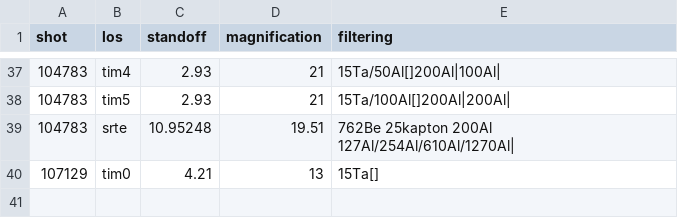
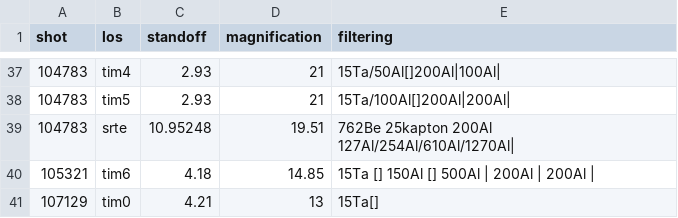
Before and after one commit to jkunimune/kodi-analysis, a CSV file: input/los_info.csv, drawn as a sheet; only a part is shown, gaps mark what is left out; the diff names each change by its address in the sheet, - before the commit and + after, or states it on an @@ line.

Commit message:
better file handling and documentation for Ben
I added info on temperature inference to the README.  I adjusted some of the file management to cover the case where there’s only one scan per shot.  I also made the energy cuts automaticly sort themselves, because it turns out stuff gets weird when they’re indexd wrong and I don’t want that kind of responsibility.

```diff
--- a/input/los_info.csv
+++ b/input/los_info.csv
+row 40: 105321 | tim6 | 4.18 | 14.85 | 15Ta [] 150Al [] 500Al | 200Al | 200Al
```
Also changed, not shown: input/shot_info.csv, 5 other files.
